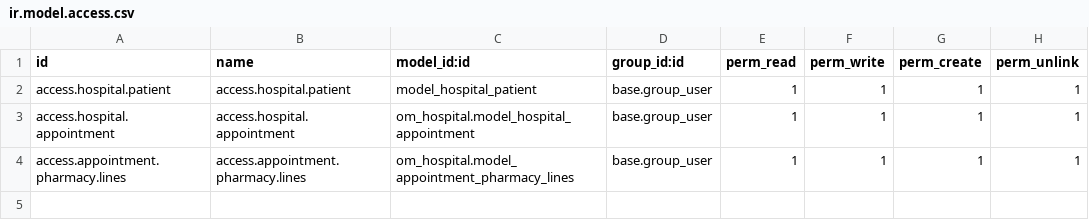
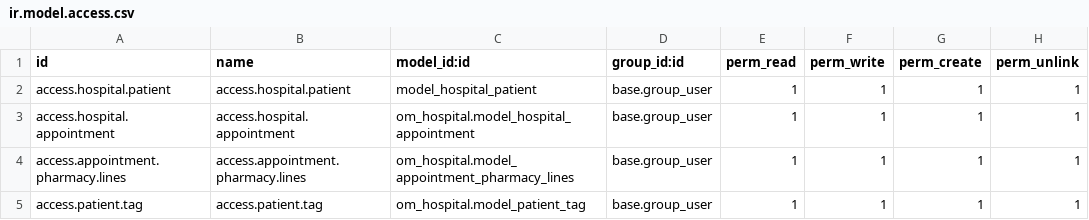
Before and after one commit to vicky-87/Odoo16, a CSV file: om_hospital/security/ir.model.access.csv, drawn as a sheet; the diff names each change by its address in the sheet, - before the commit and + after, or states it on an @@ line.

```diff
--- a/om_hospital/security/ir.model.access.csv
+++ b/om_hospital/security/ir.model.access.csv
+row 5: access.patient.tag | access.patient.tag | om_hospital.model_patient_tag | base.group_user | 1 | 1 | 1 | 1
```
Also changed, not shown: 5 other files.
